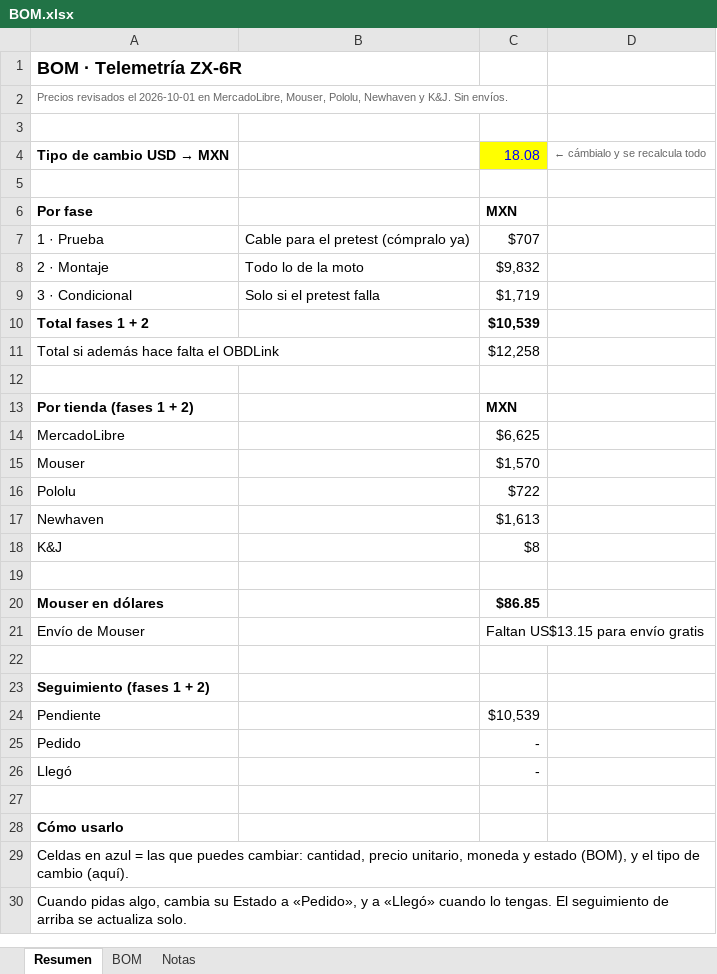
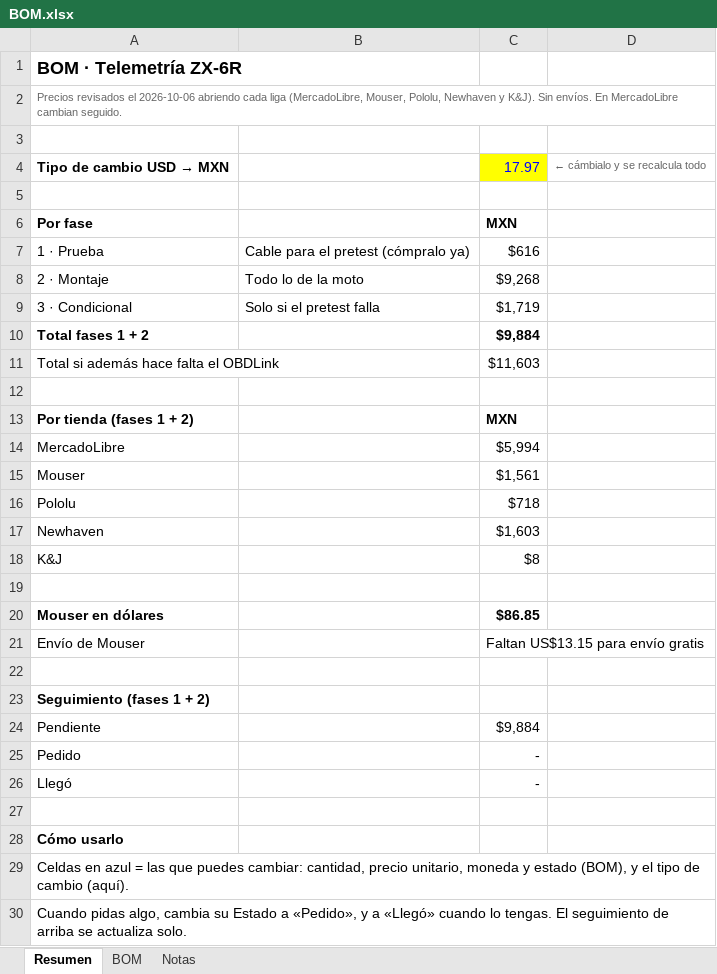
Before and after one commit to Salvadrn/zx6r-Telemetria, an Excel workbook: BOM.xlsx, sheet Resumen, drawn as a sheet; only a part is shown; values as stored, in another font and other column widths than the file's, no borders; the diff names each change by its address in the sheet, - before the commit and + after, or states it on an @@ line.

```diff
--- a/BOM.xlsx (sheet Resumen)
+++ b/BOM.xlsx (sheet Resumen)
-A2: …revisados el 2026-10-01 en MercadoLibre, Mouser, Pololu, Newhaven y K&J. Sin envíos.
+A2: …revisados el 2026-10-06 abriendo cada liga (MercadoLibre, Mouser, Pololu, Newhaven y K&J). Sin envíos. En MercadoLibre cambian seguido.
-C4: 18.08
+C4: 17.97
-C7: $707
+C7: $616
-C8: $9,832
+C8: $9,268
-C10: $10,539
+C10: $9,884
-C11: $12,258
+C11: $11,603
-C14: $6,625
+C14: $5,994
-C15: $1,570
+C15: $1,561
-C16: $722
+C16: $718
-C17: $1,613
+C17: $1,603
-C24: $10,539
+C24: $9,884
```
Also changed, not shown: sheet BOM, sheet Notas.
